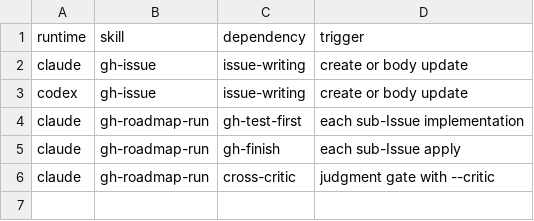
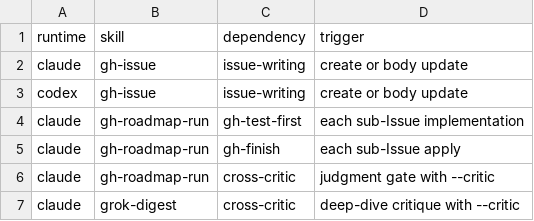
Before and after one commit to trow126/agents-toolkit, a TSV file: docs/contracts/skill-dependencies.tsv, drawn as a sheet; the diff names each change by its address in the sheet, - before the commit and + after, or states it on an @@ line.

```diff
--- a/docs/contracts/skill-dependencies.tsv
+++ b/docs/contracts/skill-dependencies.tsv
+row 7: claude | grok-digest | cross-critic | deep-dive critique with --critic
```
Also changed, not shown: docs/contracts/skill-authority.tsv, docs/reports/inventory-elements.tsv, 9 other files.
